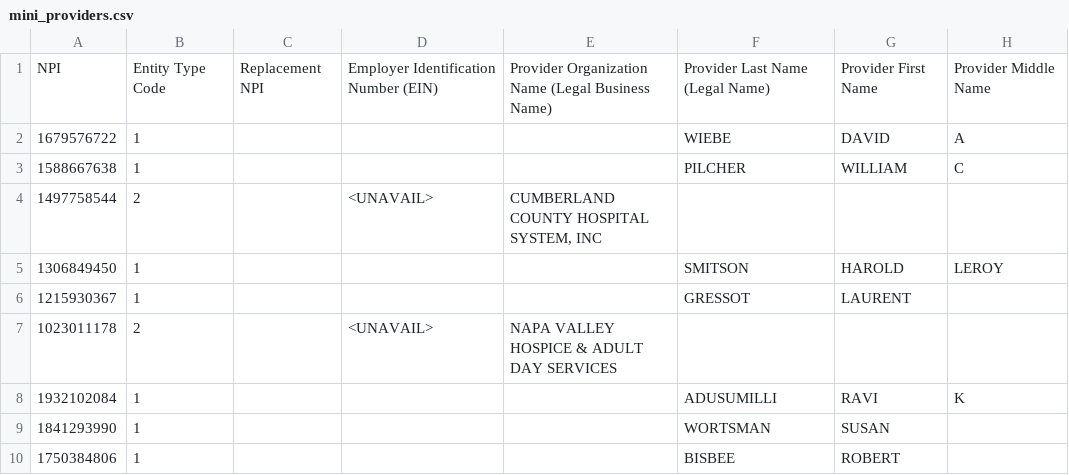
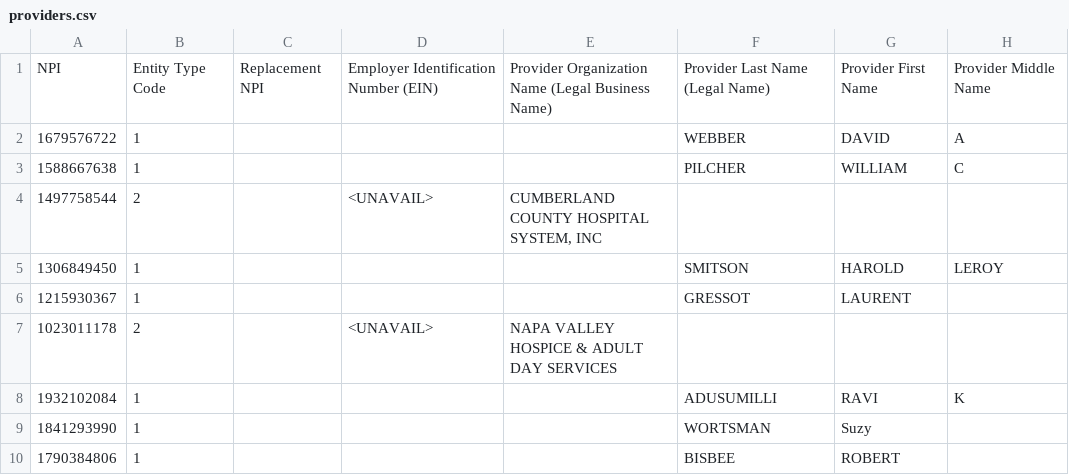
Before and after one commit to jacobsimeon/dctrs, a CSV file: spec/support/providers.csv (was lib/data/mini_providers.csv), drawn as a sheet; only a part is shown; the diff names each change by its address in the sheet, - before the commit and + after, or states it on an @@ line.

```diff
--- a/lib/data/mini_providers.csv
+++ b/spec/support/providers.csv
-F2: WIEBE
+F2: WEBBER
-G9: SUSAN
+G9: Suzy
-A10: 1750384806
+A10: 1790384806
```
Also changed, not shown: 10 other files.
